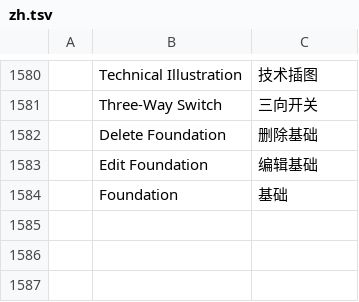
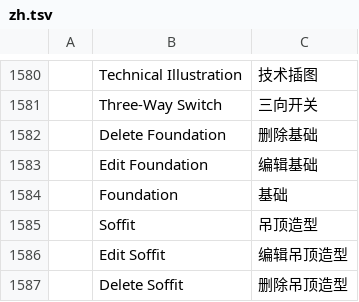
Before and after one commit to andydhamm/cadcraft-arch3d, a TSV file: crates/ui-egui/src/i18n/zh.tsv, drawn as a sheet; only a part is shown, gaps mark what is left out; the diff names each change by its address in the sheet, - before the commit and + after, or states it on an @@ line.

Commit message:
p16-soffit-commands: round 2 (claude-sonnet-d)

```diff
--- a/crates/ui-egui/src/i18n/zh.tsv
+++ b/crates/ui-egui/src/i18n/zh.tsv
+row 1585:  | Soffit | 吊顶造型
+row 1586:  | Edit Soffit | 编辑吊顶造型
+row 1587:  | Delete Soffit | 删除吊顶造型
```
